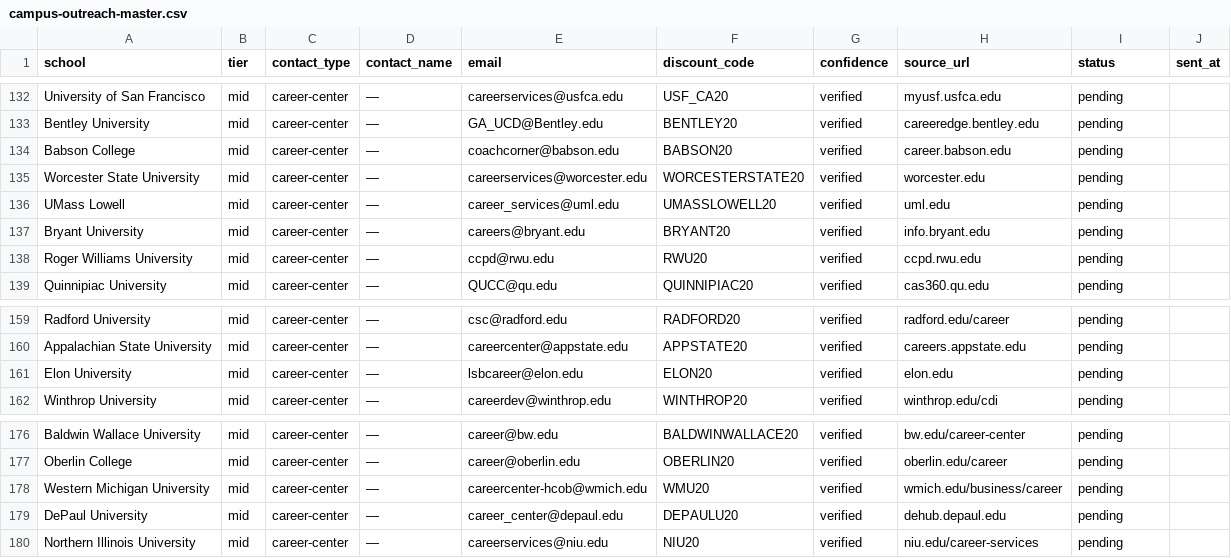
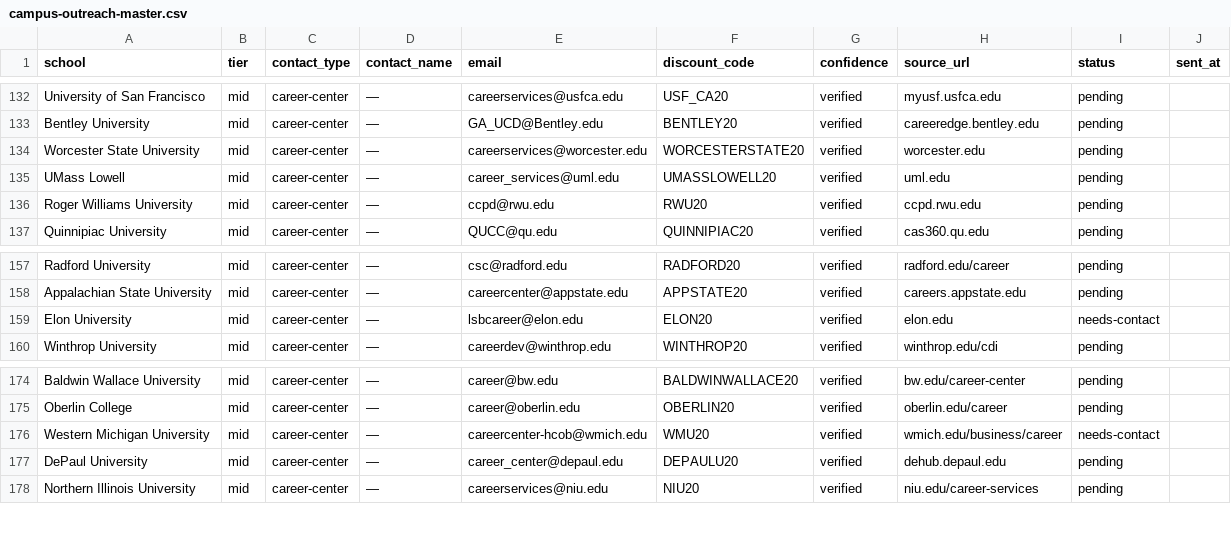
Before and after one commit to battisbog/loopready, a CSV file: scripts/campus-outreach-master.csv, drawn as a sheet; only a part is shown, gaps mark what is left out.

```diff
--- a/scripts/campus-outreach-master.csv
+++ b/scripts/campus-outreach-master.csv
@@ -133,6 +133,4 @@ University of San Francisco,mid,career-center,—,careerservices@usfca.edu,USF_C
 Bentley University,mid,career-center,—,GA_UCD@Bentley.edu,BENTLEY20,verified,careeredge.bentley.edu,pending,
-Babson College,mid,career-center,—,coachcorner@babson.edu,BABSON20,verified,career.babson.edu,pending,
 Worcester State University,mid,career-center,—,careerservices@worcester.edu,WORCESTERSTATE20,verified,worcester.edu,pending,
 UMass Lowell,mid,career-center,—,career_services@uml.edu,UMASSLOWELL20,verified,uml.edu,pending,
-Bryant University,mid,career-center,—,careers@bryant.edu,BRYANT20,verified,info.bryant.edu,pending,
 Roger Williams University,mid,career-center,—,ccpd@rwu.edu,RWU20,verified,ccpd.rwu.edu,pending,
@@ -160,3 +158,3 @@ Radford University,mid,career-center,—,csc@radford.edu,RADFORD20,verified,radf
 Appalachian State University,mid,career-center,—,careercenter@appstate.edu,APPSTATE20,verified,careers.appstate.edu,pending,
-Elon University,mid,career-center,—,lsbcareer@elon.edu,ELON20,verified,elon.edu,pending,
+Elon University,mid,career-center,—,lsbcareer@elon.edu,ELON20,verified,elon.edu,needs-contact,
 Winthrop University,mid,career-center,—,careerdev@winthrop.edu,WINTHROP20,verified,winthrop.edu/cdi,pending,
@@ -177,3 +175,3 @@ Baldwin Wallace University,mid,career-center,—,career@bw.edu,BALDWINWALLACE20,
 Oberlin College,mid,career-center,—,career@oberlin.edu,OBERLIN20,verified,oberlin.edu/career,pending,
-Western Michigan University,mid,career-center,—,careercenter-hcob@wmich.edu,WMU20,verified,wmich.edu/business/career,pending,
+Western Michigan University,mid,career-center,—,careercenter-hcob@wmich.edu,WMU20,verified,wmich.edu/business/career,needs-contact,
 DePaul University,mid,career-center,—,career_center@depaul.edu,DEPAULU20,verified,dehub.depaul.edu,pending,
```
Also changed, not shown: scripts/campus-outreach-contacts-batch4.csv.
